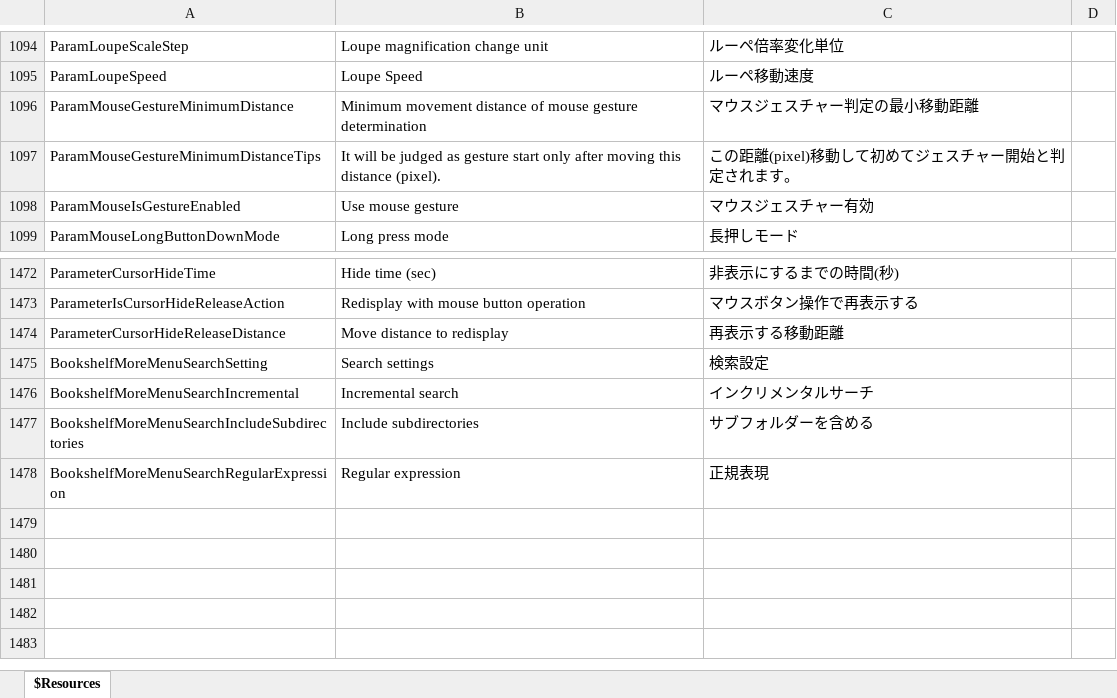
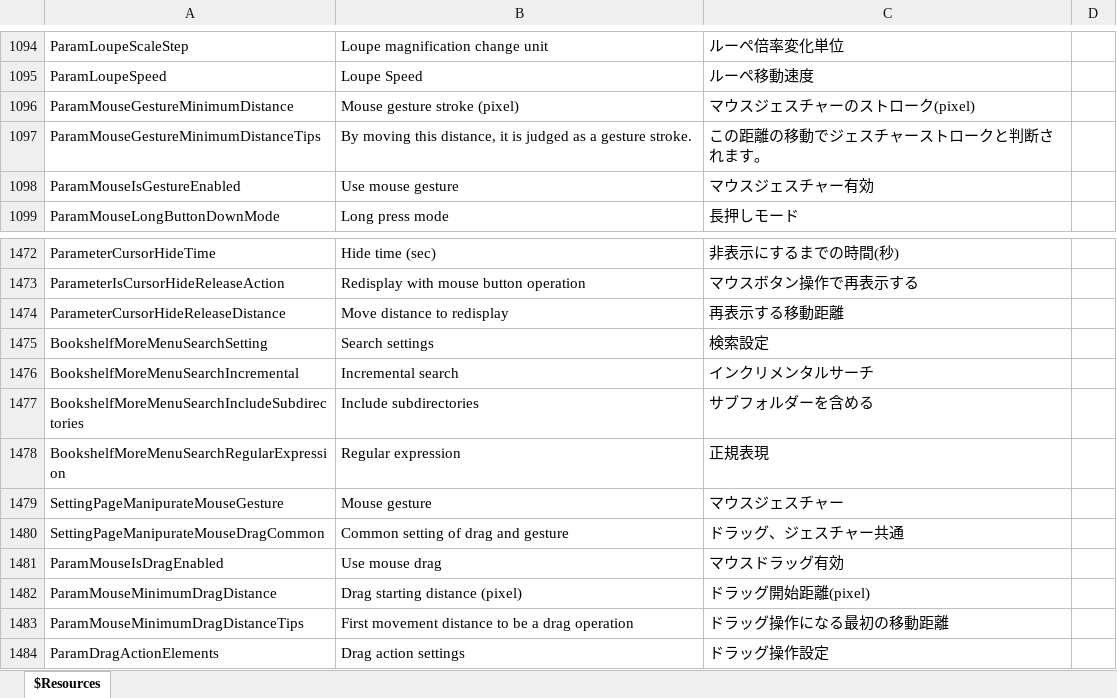
Before and after one commit to karma-sun/neeview, an Excel workbook: Language/Resources.xlsx, sheet $Resources, drawn as a sheet; only a part is shown, gaps mark what is left out; values as stored, in another font and other column widths than the file's, no borders; the diff names each change by its address in the sheet, - before the commit and + after, or states it on an @@ line.

```diff
--- a/Language/Resources.xlsx (sheet $Resources)
+++ b/Language/Resources.xlsx (sheet $Resources)
-B1096: Minimum movement distance of mouse gesture determination
+B1096: Mouse gesture stroke (pixel)
-C1096: マウスジェスチャー判定の最小移動距離
+C1096: マウスジェスチャーのストローク(pixel)
-B1097: It will be judged as gesture start only after moving this distance (pixel).
+B1097: By moving this distance, it is judged as a gesture stroke.
-C1097: この距離(pixel)移動して初めてジェスチャー開始と判定されます。
+C1097: この距離の移動でジェスチャーストロークと判断されます。
+row 1479: SettingPageManipurateMouseGesture | Mouse gesture | マウスジェスチャー
+row 1480: SettingPageManipurateMouseDragCommon | Common setting of drag and gesture | ドラッグ、ジェスチャー共通
+row 1481: ParamMouseIsDragEnabled | Use mouse drag | マウスドラッグ有効
+row 1482: ParamMouseMinimumDragDistance | Drag starting distance (pixel) | ドラッグ開始距離(pixel)
+row 1483: ParamMouseMinimumDragDistanceTips | First movement distance to be a drag operation | ドラッグ操作になる最初の移動距離
+row 1484: ParamDragActionElements | Drag action settings | ドラッグ操作設定
```
Also changed, not shown: 9 other files.
